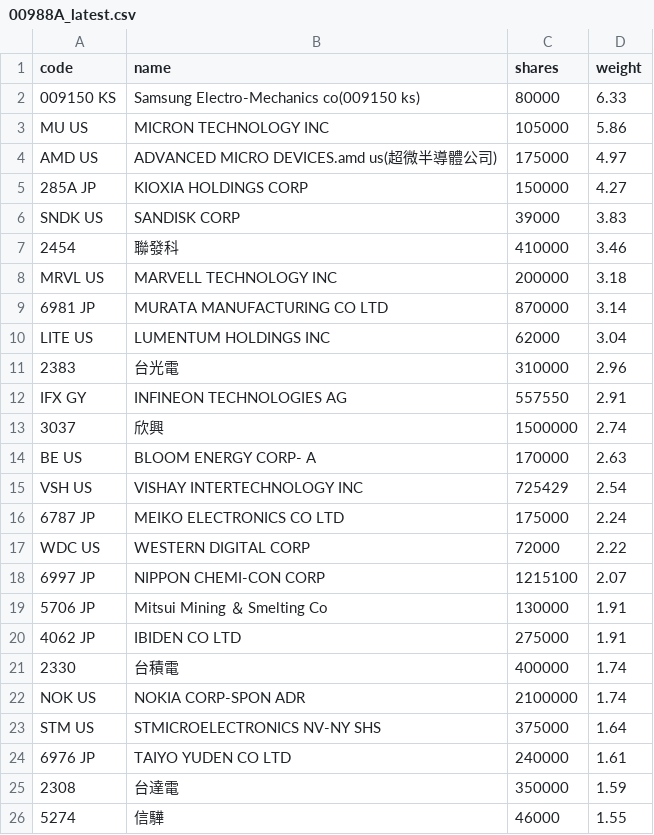
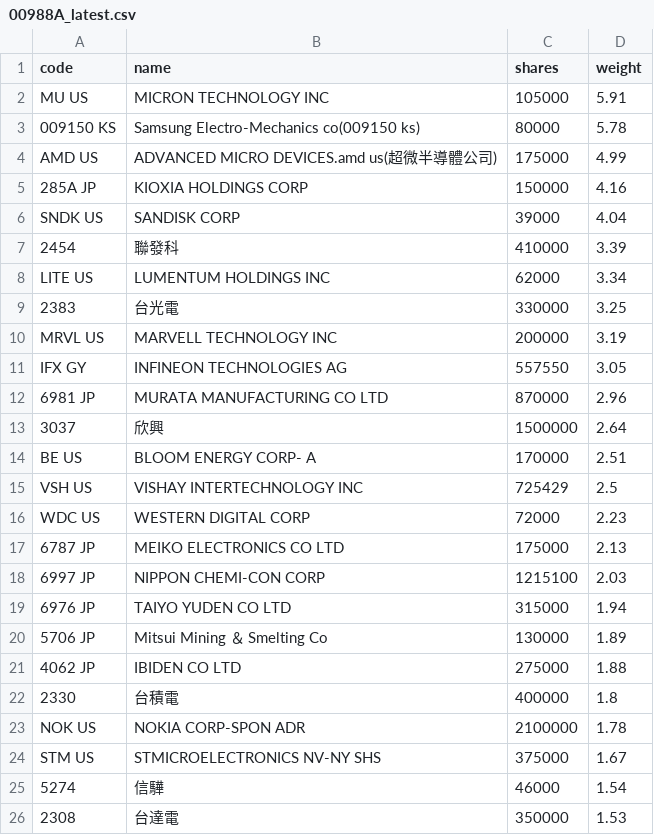
Before and after one commit to 4ru1013/united-etf-00988a-portfolio, a CSV file: data/out/holdings/00988A_latest.csv, drawn as a sheet; only a part is shown; the diff covers the shown part only.

```diff
--- a/data/out/holdings/00988A_latest.csv
+++ b/data/out/holdings/00988A_latest.csv
@@ -1,26 +1,26 @@
 code,name,shares,weight
-009150 KS,Samsung Electro-Mechanics co(009150 ks),80000,6.33
-MU US,MICRON TECHNOLOGY INC,105000,5.86
-AMD US,ADVANCED MICRO DEVICES.amd us(超微半導體公司),175000,4.97
-285A JP,KIOXIA HOLDINGS CORP,150000,4.27
-SNDK US,SANDISK CORP,39000,3.83
-2454,聯發科,410000,3.46
-MRVL US,MARVELL TECHNOLOGY INC,200000,3.18
-6981 JP,MURATA MANUFACTURING CO LTD,870000,3.14
-LITE US,LUMENTUM HOLDINGS INC,62000,3.04
-2383,台光電,310000,2.96
-IFX GY,INFINEON TECHNOLOGIES AG,557550,2.91
-3037,欣興,1500000,2.74
-BE US,BLOOM ENERGY CORP- A,170000,2.63
-VSH US,VISHAY INTERTECHNOLOGY INC,725429,2.54
-6787 JP,MEIKO ELECTRONICS CO LTD,175000,2.24
-WDC US,WESTERN DIGITAL CORP,72000,2.22
-6997 JP,NIPPON CHEMI-CON CORP,1215100,2.07
-5706 JP,Mitsui Mining ＆ Smelting Co,130000,1.91
-4062 JP,IBIDEN CO LTD,275000,1.91
-2330,台積電,400000,1.74
-NOK US,NOKIA CORP-SPON ADR,2100000,1.74
-STM US,STMICROELECTRONICS NV-NY SHS,375000,1.64
-6976 JP,TAIYO YUDEN CO LTD,240000,1.61
-2308,台達電,350000,1.59
-5274,信驊,46000,1.55
+MU US,MICRON TECHNOLOGY INC,105000,5.91
+009150 KS,Samsung Electro-Mechanics co(009150 ks),80000,5.78
+AMD US,ADVANCED MICRO DEVICES.amd us(超微半導體公司),175000,4.99
+285A JP,KIOXIA HOLDINGS CORP,150000,4.16
+SNDK US,SANDISK CORP,39000,4.04
+2454,聯發科,410000,3.39
+LITE US,LUMENTUM HOLDINGS INC,62000,3.34
+2383,台光電,330000,3.25
+MRVL US,MARVELL TECHNOLOGY INC,200000,3.19
+IFX GY,INFINEON TECHNOLOGIES AG,557550,3.05
+6981 JP,MURATA MANUFACTURING CO LTD,870000,2.96
+3037,欣興,1500000,2.64
+BE US,BLOOM ENERGY CORP- A,170000,2.51
+VSH US,VISHAY INTERTECHNOLOGY INC,725429,2.5
+WDC US,WESTERN DIGITAL CORP,72000,2.23
+6787 JP,MEIKO ELECTRONICS CO LTD,175000,2.13
+6997 JP,NIPPON CHEMI-CON CORP,1215100,2.03
+6976 JP,TAIYO YUDEN CO LTD,315000,1.94
+5706 JP,Mitsui Mining ＆ Smelting Co,130000,1.89
+4062 JP,IBIDEN CO LTD,275000,1.88
+2330,台積電,400000,1.8
+NOK US,NOKIA CORP-SPON ADR,2100000,1.78
+STM US,STMICROELECTRONICS NV-NY SHS,375000,1.67
+5274,信驊,46000,1.54
+2308,台達電,350000,1.53
```
Also changed, not shown: 7 added rows, 9 removed rows and 17 edited cells elsewhere in this file, 3 other files.
